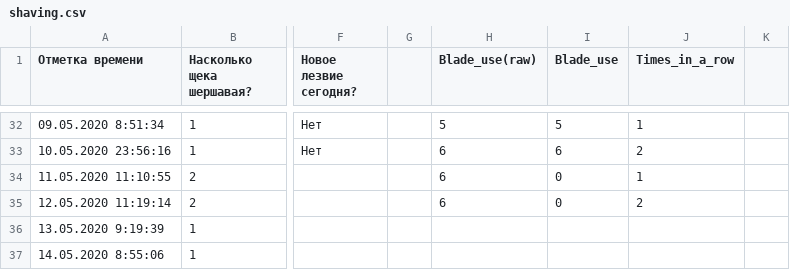
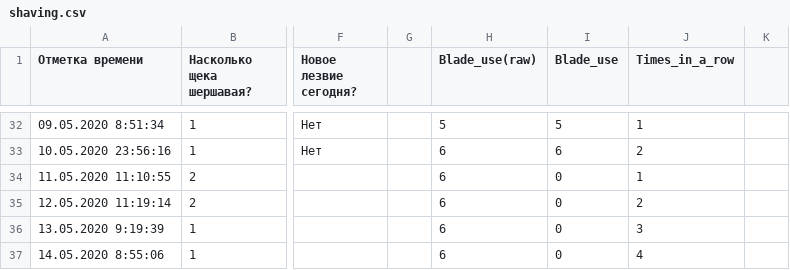
Before and after one commit to ksetdekov/datasciencecoursera, a CSV file: 08 practical ml/shaving/shaving.csv, drawn as a sheet; only a part is shown, gaps mark what is left out; the diff names each change by its address in the sheet, - before the commit and + after, or states it on an @@ line.

Commit message:
shaving research

```diff
--- a/08 practical ml/shaving/shaving.csv
+++ b/08 practical ml/shaving/shaving.csv
-H36:H37 (Blade_use(raw)): (empty)
+H36:H37 (Blade_use(raw)): 6
-I36:I37 (Blade_use): (empty)
+I36:I37 (Blade_use): 0
-J36 (Times_in_a_row): (empty)
+J36 (Times_in_a_row): 3
-J37 (Times_in_a_row): (empty)
+J37 (Times_in_a_row): 4
```
Also changed, not shown: 4 other files.
